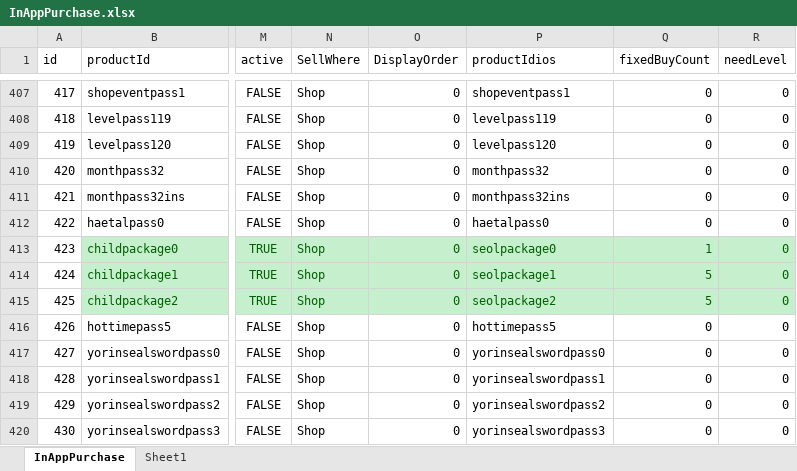
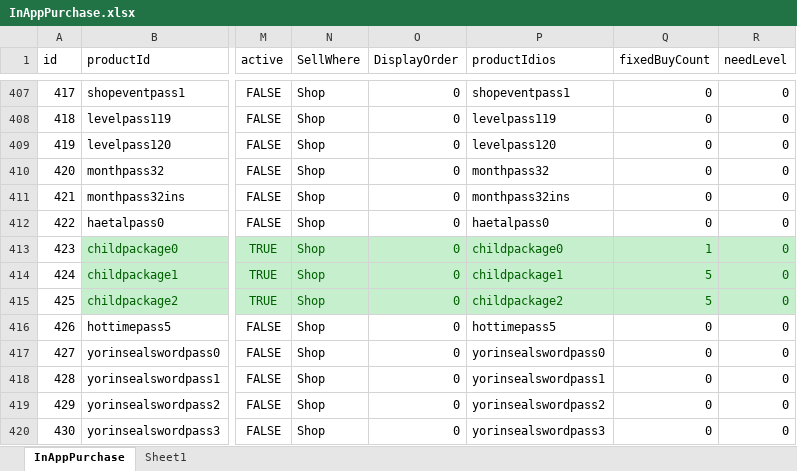
Before and after one commit to wer3799/Yosaki, an Excel workbook: Assets/06.Table/InAppPurchase.xlsx, sheet InAppPurchase, drawn as a sheet; only a part is shown, gaps mark what is left out; values as stored, in another font and other column widths than the file's, no borders; conditional formats not drawn; the diff names each change by its address in the sheet, - before the commit and + after, or states it on an @@ line.

```diff
--- a/Assets/06.Table/InAppPurchase.xlsx (sheet InAppPurchase)
+++ b/Assets/06.Table/InAppPurchase.xlsx (sheet InAppPurchase)
-P413 (productIdios): seolpackage0
+P413 (productIdios): childpackage0
-P414 (productIdios): seolpackage1
+P414 (productIdios): childpackage1
-P415 (productIdios): seolpackage2
+P415 (productIdios): childpackage2
```
Also changed, not shown: 3 other files.
